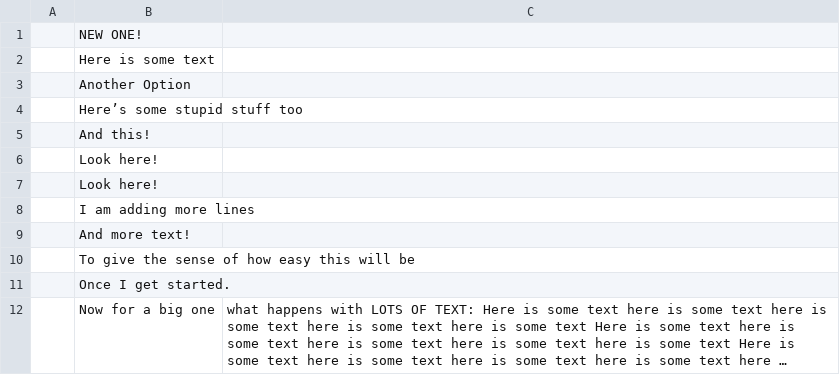
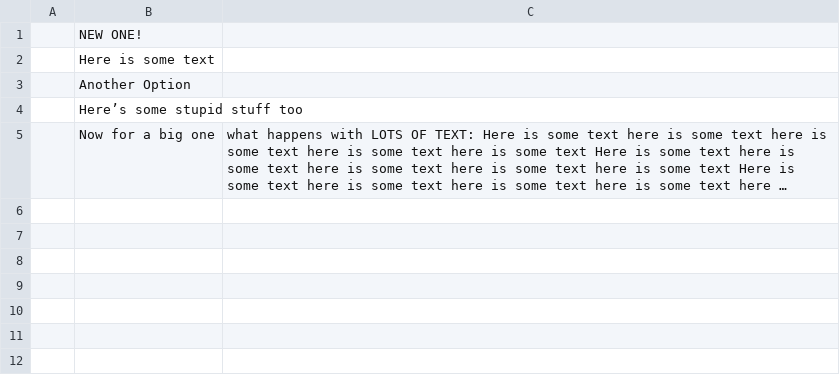
Before and after one commit to fatromistastic/testing1, a CSV file: texts.csv, drawn as a sheet; long unchanged cells end in …; the diff names each change by its address in the sheet, - before the commit and + after, or states it on an @@ line.

Commit message:
Update texts.csv

```diff
--- a/texts.csv
+++ b/texts.csv
-row 5:  | And this!
-row 6:  | Look here!
-row 7:  | Look here!
-row 8:  | I am adding more lines
-row 9:  | And more text!
-row 10:  | To give the sense of how easy this will be
-row 11:  | Once I get started.
```
